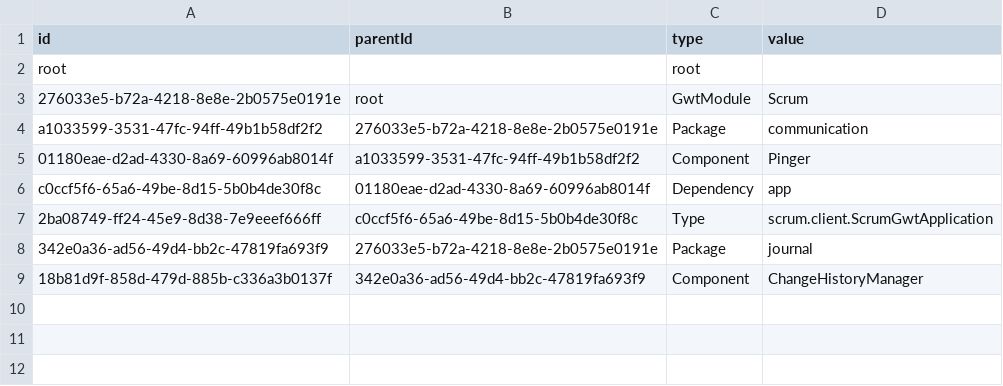
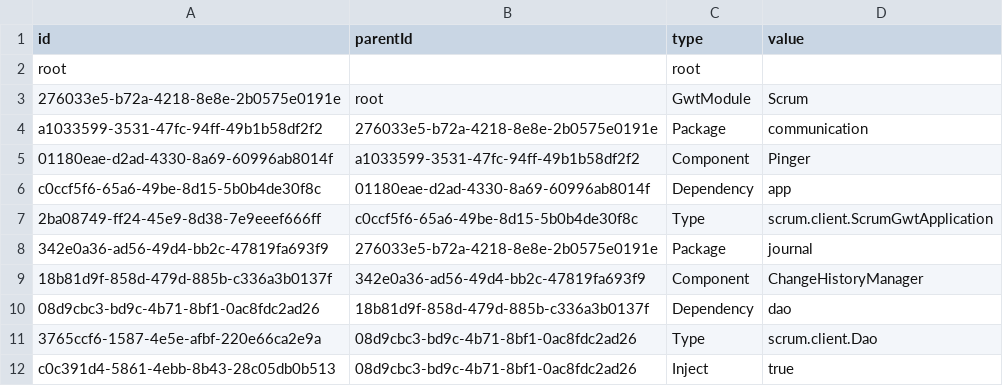
Before and after one commit to hogi/kunagi, a CSV file: src/model.csv, drawn as a sheet.

Commit message:
change history; mda
git-svn-id: https://servisto.de/svn/share/trunk/scrum@3411 15bc23fa-3125-0410-a1f3-bdc40dbf1900

```diff
--- a/src/model.csv
+++ b/src/model.csv
@@ -9 +9,4 @@
 "18b81d9f-858d-479d-885b-c336a3b0137f","342e0a36-ad56-49d4-bb2c-47819fa693f9","Component","ChangeHistoryManager"
+"08d9cbc3-bd9c-4b71-8bf1-0ac8fdc2ad26","18b81d9f-858d-479d-885b-c336a3b0137f","Dependency","dao"
+"3765ccf6-1587-4e5e-afbf-220e66ca2e9a","08d9cbc3-bd9c-4b71-8bf1-0ac8fdc2ad26","Type","scrum.client.Dao"
+"c0c391d4-5861-4ebb-8b43-28c05db0b513","08d9cbc3-bd9c-4b71-8bf1-0ac8fdc2ad26","Inject","true"
```
Also changed, not shown: 8 other files.
